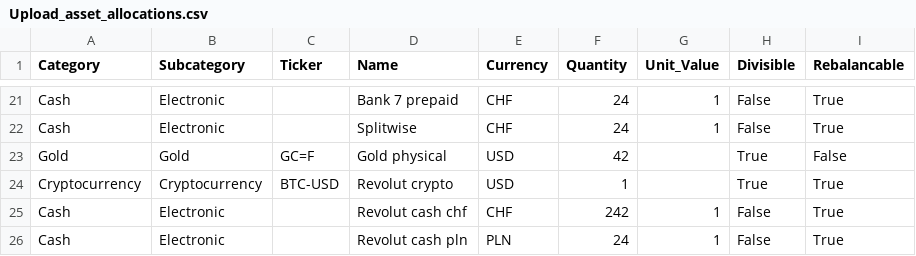
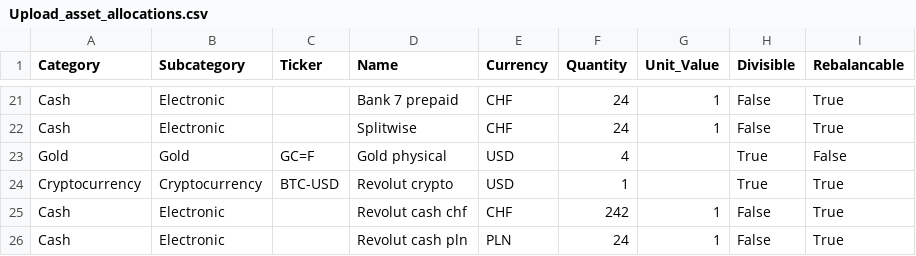
Before and after one commit to maggawron/portfolio-rebalancing, a CSV file: Inputs/Upload_asset_allocations.csv, drawn as a sheet; only a part is shown, gaps mark what is left out.

Commit message:
Add files via upload

```diff
--- a/Inputs/Upload_asset_allocations.csv
+++ b/Inputs/Upload_asset_allocations.csv
@@ -22,3 +22,3 @@ Cash;Electronic;;Bank 7 prepaid;CHF;24;1;False;True
 Cash;Electronic;;Splitwise;CHF;24;1;False;True
-Gold;Gold;GC=F;Gold physical;USD;42;;True;False
+Gold;Gold;GC=F;Gold physical;USD;4;;True;False
 Cryptocurrency;Cryptocurrency;BTC-USD;Revolut  crypto;USD;1;;True;True
```
